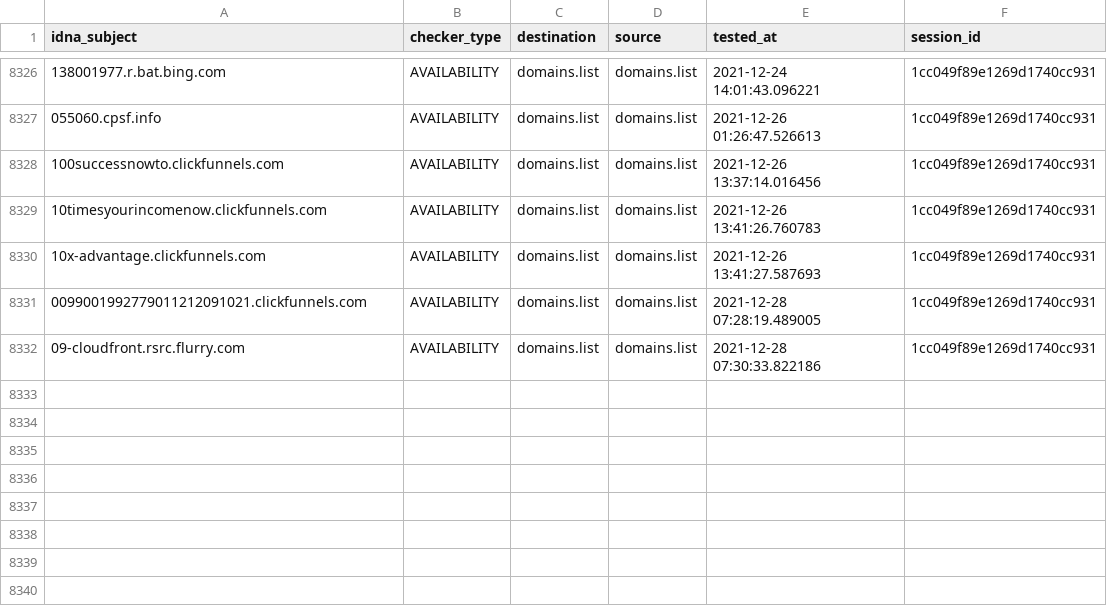
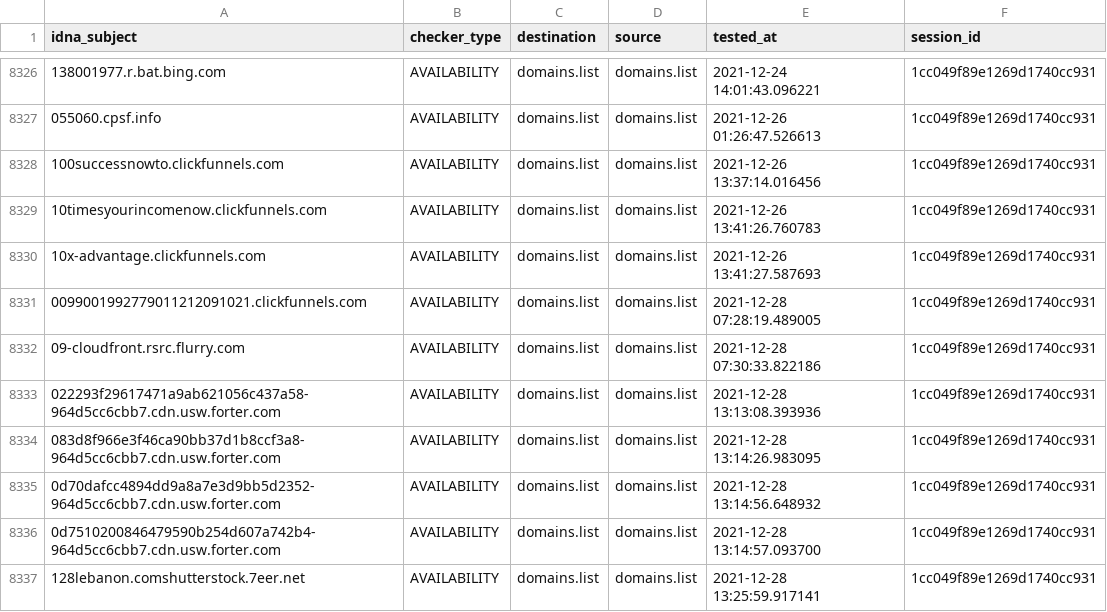
Before and after one commit to Ultimate-Hosts-Blacklist/lightswitch05_hosts_ads-and-tracking-extended, a CSV file: output/domains.list/continue.csv, drawn as a sheet; only a part is shown, gaps mark what is left out; the diff names each change by its address in the sheet, - before the commit and + after, or states it on an @@ line.

```diff
--- a/output/domains.list/continue.csv
+++ b/output/domains.list/continue.csv
+row 8333: 022293f29617471a9ab621056c437a58-964d5cc6cbb7.cdn.usw.forter.com | AVAILABILITY | domains.list | domains.list | 2021-12-28 13:13:08.393936 | 1cc049f89e1269d1740cc931
+row 8334: 083d8f966e3f46ca90bb37d1b8ccf3a8-964d5cc6cbb7.cdn.usw.forter.com | AVAILABILITY | domains.list | domains.list | 2021-12-28 13:14:26.983095 | 1cc049f89e1269d1740cc931
+row 8335: 0d70dafcc4894dd9a8a7e3d9bb5d2352-964d5cc6cbb7.cdn.usw.forter.com | AVAILABILITY | domains.list | domains.list | 2021-12-28 13:14:56.648932 | 1cc049f89e1269d1740cc931
+row 8336: 0d7510200846479590b254d607a742b4-964d5cc6cbb7.cdn.usw.forter.com | AVAILABILITY | domains.list | domains.list | 2021-12-28 13:14:57.093700 | 1cc049f89e1269d1740cc931
+row 8337: 128lebanon.comshutterstock.7eer.net | AVAILABILITY | domains.list | domains.list | 2021-12-28 13:25:59.917141 | 1cc049f89e1269d1740cc931
```
Also changed, not shown: 8 other files.
